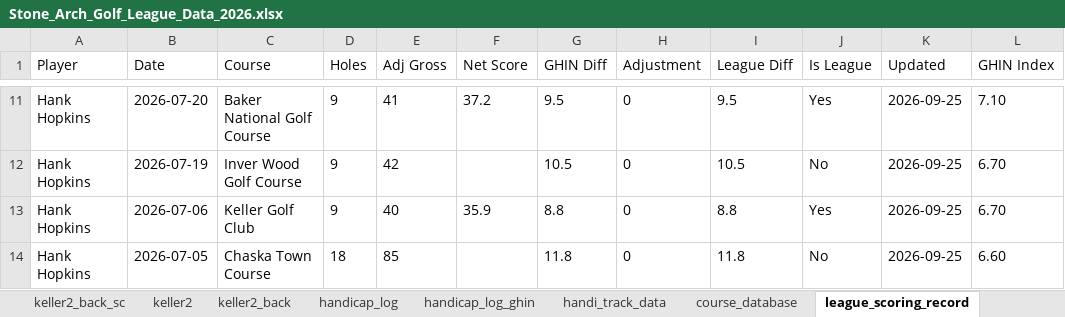
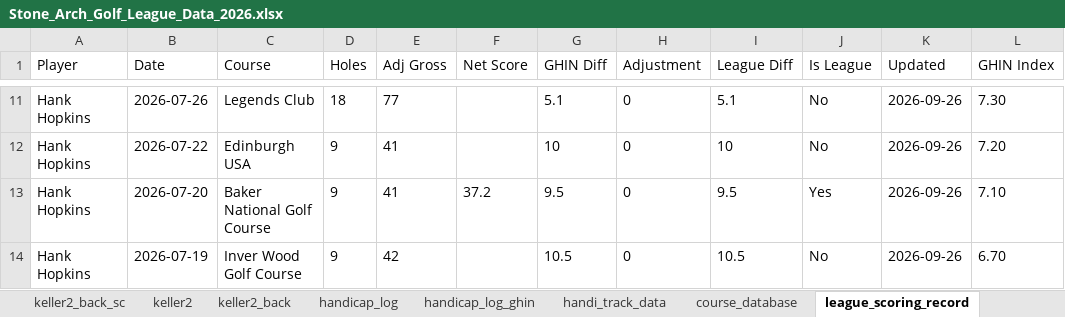
Before and after one commit to hankhopkins/sagl, an Excel workbook: data/Stone_Arch_Golf_League_Data_2026.xlsx, sheet league_scoring_record, drawn as a sheet; only a part is shown, gaps mark what is left out; values as stored, in another font and other column widths than the file's, no borders; the diff covers the shown part only; the diff names each change by its address in the sheet, - before the commit and + after, or states it on an @@ line.

```diff
--- a/data/Stone_Arch_Golf_League_Data_2026.xlsx (sheet league_scoring_record)
+++ b/data/Stone_Arch_Golf_League_Data_2026.xlsx (sheet league_scoring_record)
-B11 (Date): 2026-07-20
+B11 (Date): 2026-07-26
-C11 (Course): Baker National Golf Course
+C11 (Course): Legends Club
-D11 (Holes): 9
+D11 (Holes): 18
-E11 (Adj Gross): 41
+E11 (Adj Gross): 77
-F11 (Net Score): 37.2
+F11 (Net Score): (empty)
-G11 (GHIN Diff): 9.5
+G11 (GHIN Diff): 5.1
-I11 (League Diff): 9.5
+I11 (League Diff): 5.1
-J11 (Is League): Yes
+J11 (Is League): No
-K11:K14 (Updated): 2026-09-25
+K11:K14 (Updated): 2026-09-26
-L11 (GHIN Index): 7.10
+L11 (GHIN Index): 7.30
-B12 (Date): 2026-07-19
+B12 (Date): 2026-07-22
-C12 (Course): Inver Wood Golf Course
+C12 (Course): Edinburgh USA
-E12 (Adj Gross): 42
+E12 (Adj Gross): 41
-G12 (GHIN Diff): 10.5
+G12 (GHIN Diff): 10
-I12 (League Diff): 10.5
+I12 (League Diff): 10
-L12 (GHIN Index): 6.70
+L12 (GHIN Index): 7.20
-B13 (Date): 2026-07-06
+B13 (Date): 2026-07-20
-C13 (Course): Keller Golf Club
+C13 (Course): Baker National Golf Course
-E13 (Adj Gross): 40
+E13 (Adj Gross): 41
-F13 (Net Score): 35.9
+F13 (Net Score): 37.2
-G13 (GHIN Diff): 8.8
+G13 (GHIN Diff): 9.5
-I13 (League Diff): 8.8
+I13 (League Diff): 9.5
-L13 (GHIN Index): 6.70
+L13 (GHIN Index): 7.10
-B14 (Date): 2026-07-05
+B14 (Date): 2026-07-19
-C14 (Course): Chaska Town Course
+C14 (Course): Inver Wood Golf Course
-D14 (Holes): 18
+D14 (Holes): 9
-E14 (Adj Gross): 85
+E14 (Adj Gross): 42
-G14 (GHIN Diff): 11.8
+G14 (GHIN Diff): 10.5
-I14 (League Diff): 11.8
+I14 (League Diff): 10.5
-L14 (GHIN Index): 6.60
+L14 (GHIN Index): 6.70
```
Also changed, not shown: 549 edited cells elsewhere in this sheet, sheet keller2, sheet handicap_log_ghin, sheet handicap_log, sheet individual, sheet individual_s2, sheet handi_track_data, 22 more sheets, 1 other file.
